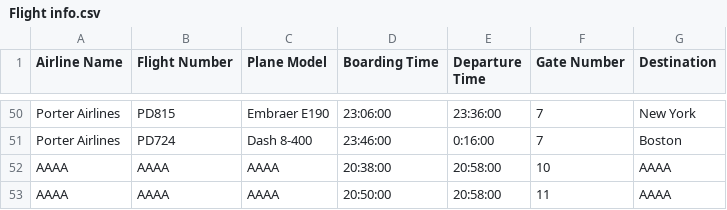
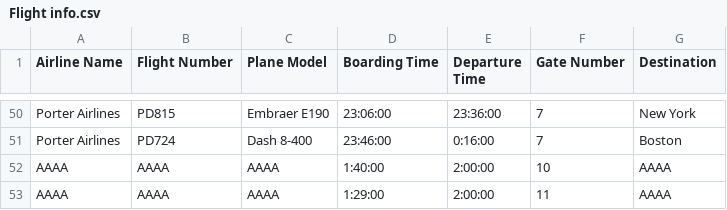
Before and after one commit to quinccccccccc2/Project2, a CSV file: Flight info.csv, drawn as a sheet; only a part is shown, gaps mark what is left out.

```diff
--- a/Flight info.csv
+++ b/Flight info.csv
@@ -51,3 +51,3 @@ Porter Airlines,PD815,Embraer E190,23:06:00,23:36:00,7,New York
 Porter Airlines,PD724,Dash 8-400,23:46:00,0:16:00,7,Boston
-AAAA,AAAA,AAAA,20:38:00,20:58:00,10,AAAA
-AAAA,AAAA,AAAA,20:50:00,20:58:00,11,AAAA
+AAAA,AAAA,AAAA,1:40:00,2:00:00,10,AAAA
+AAAA,AAAA,AAAA,1:29:00,2:00:00,11,AAAA
```
Also changed, not shown: 1 other file.
